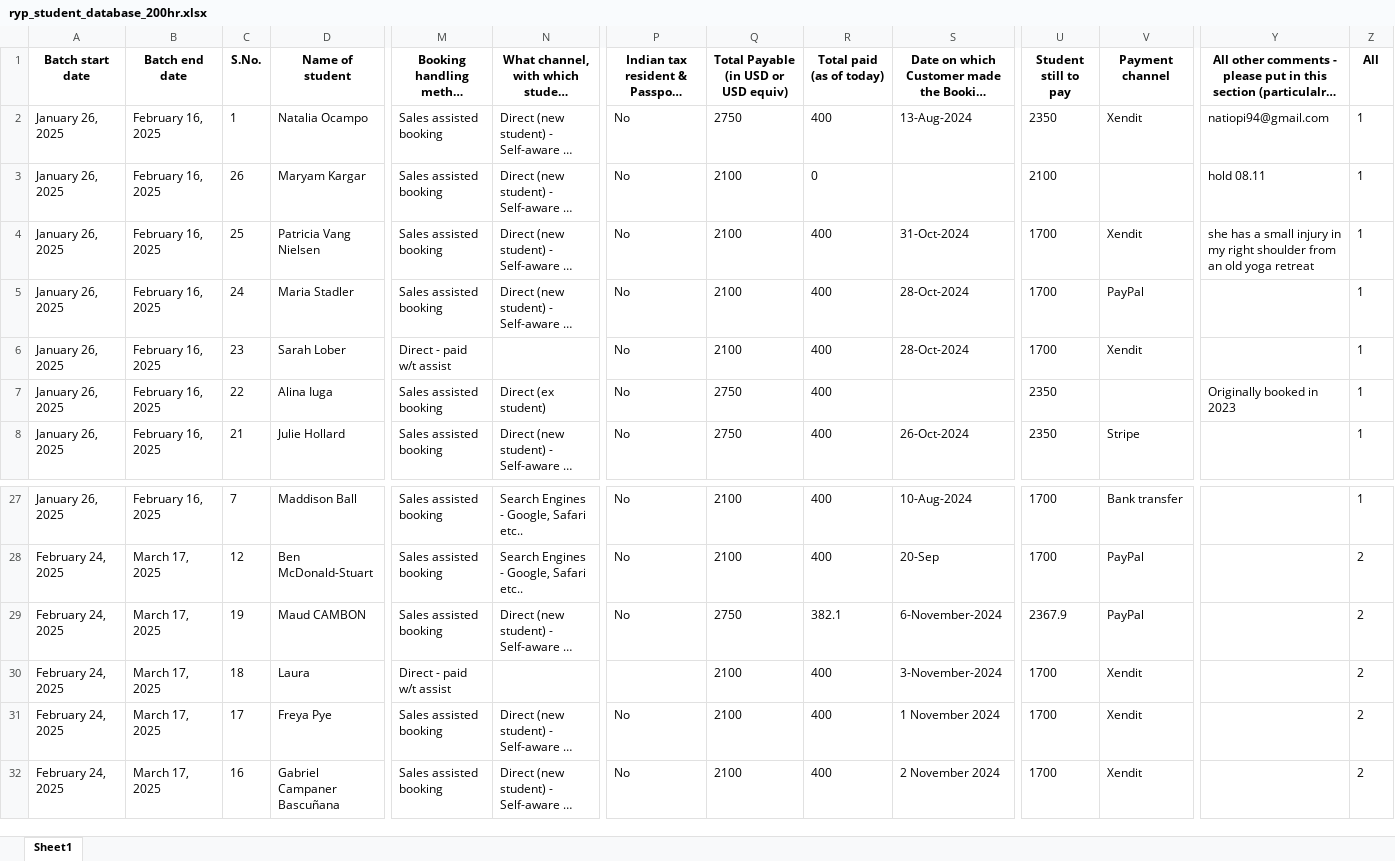
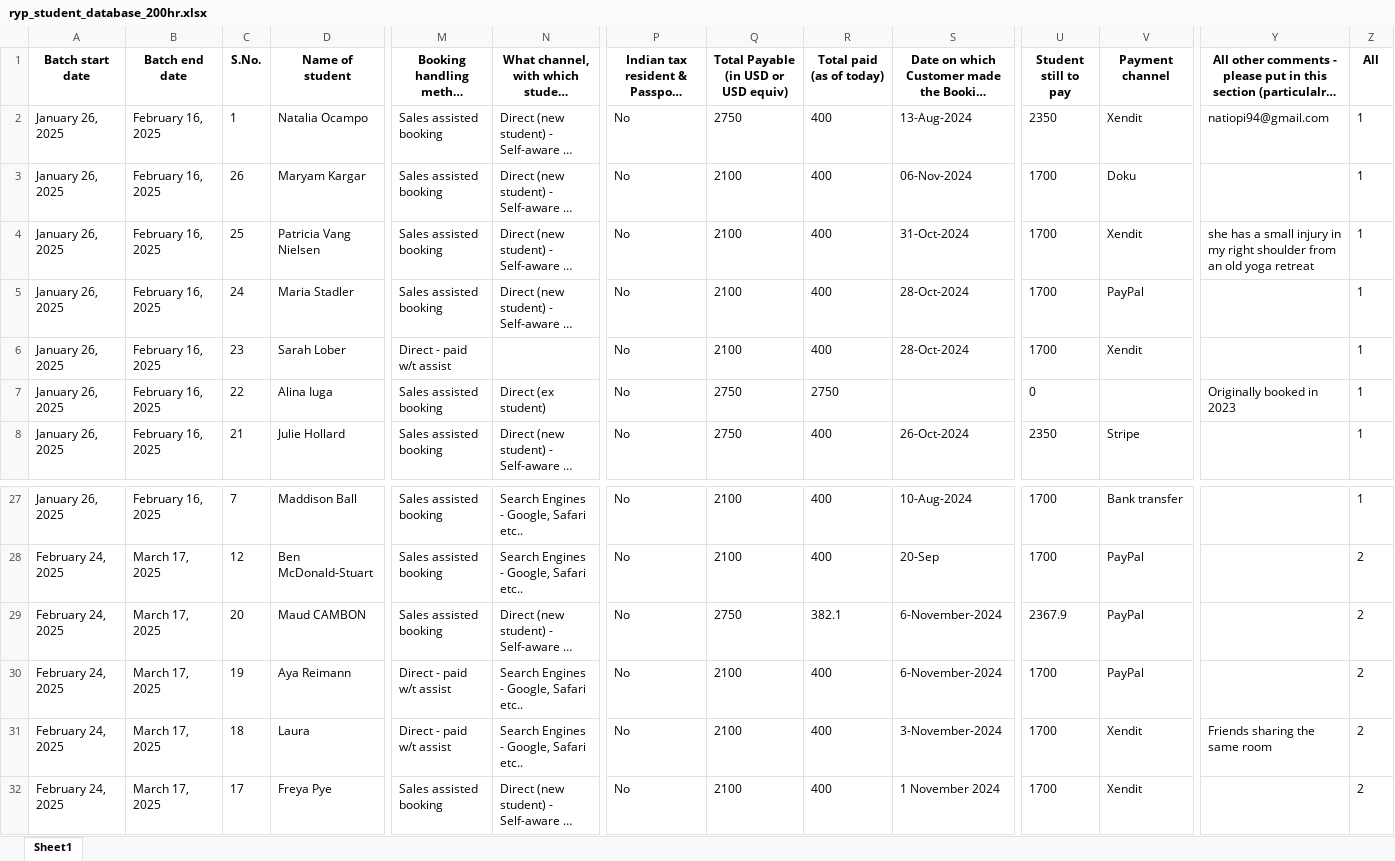
Before and after one commit to antoniusawe/sales-report, an Excel workbook: RYP data/ryp_student_database_200hr.xlsx, sheet Sheet1, drawn as a sheet; only a part is shown, gaps mark what is left out; the shorter side is filled out with more unchanged rows; long unchanged cells end in …; values as stored, in another font and other column widths than the file's, no borders; addresses are those after the commit; rows hold the shown columns only; the diff names each change by its address in the sheet, - before the commit and + after, or states it on an @@ line.

Commit message:
Update RYP data/ryp_student_database_200hr.xlsx

```diff
--- a/RYP data/ryp_student_database_200hr.xlsx (sheet Sheet1)
+++ b/RYP data/ryp_student_database_200hr.xlsx (sheet Sheet1)
-R3 (Total paid (as of today)): 0
+R3 (Total paid (as of today)): 400
-S3: (empty)
+S3: 06-Nov-2024
-U3 (Student still to pay): 2100
+U3 (Student still to pay): 1700
-V3 (Payment channel): (empty)
+V3 (Payment channel): Doku
-Y3: hold 08.11
+Y3: (empty)
-R7 (Total paid (as of today)): 400
+R7 (Total paid (as of today)): 2750
-U7 (Student still to pay): 2350
+U7 (Student still to pay): 0
-C29 (S.No.): 19
+C29 (S.No.): 20
+row 30: February 24, 2025 | March 17, 2025 | 19 | Aya Reimann | Direct - paid w/t assist | Search Engines - Google, Safari etc.. | No | 2100 | 400 | 6-November-2024 | 1700 | PayPal |  | 2
-N31: (empty)
+N31: Search Engines - Google, Safari etc..
-P31: (empty)
+P31: No
-Y31: (empty)
+Y31: Friends sharing the same room
```
